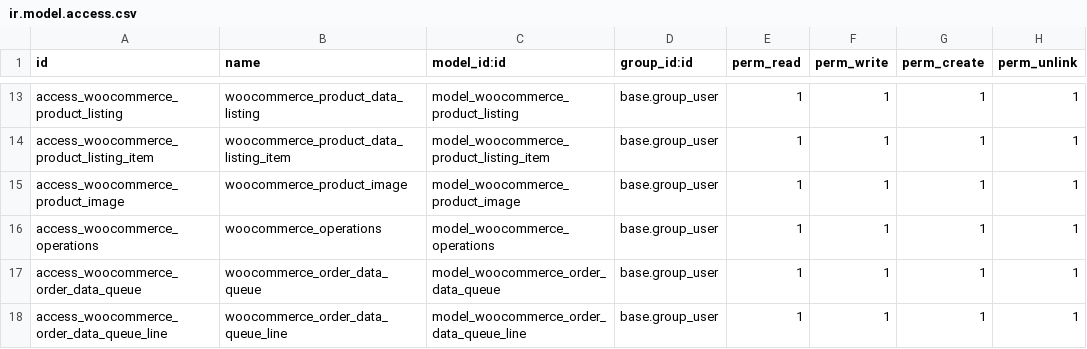
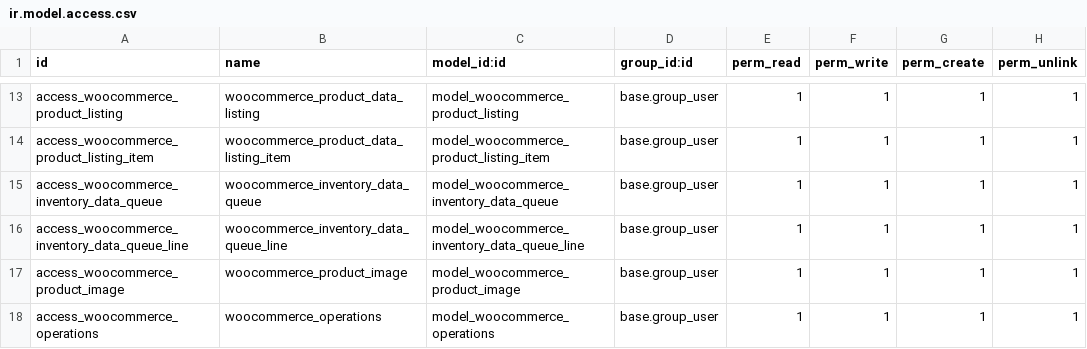
Before and after one commit to VrajaTechnologies/vraja_woocommerce, a CSV file: vraja_woocommerce_odoo_integration/security/ir.model.access.csv, drawn as a sheet; only a part is shown, gaps mark what is left out; the shorter side is filled out with more unchanged rows; the diff names each change by its address in the sheet, - before the commit and + after, or states it on an @@ line.

Commit message:
woocommerce updates

```diff
--- a/vraja_woocommerce_odoo_integration/security/ir.model.access.csv
+++ b/vraja_woocommerce_odoo_integration/security/ir.model.access.csv
+row 15: access_woocommerce_inventory_data_queue | woocommerce_inventory_data_queue | model_woocommerce_inventory_data_queue | base.group_user | 1 | 1 | 1 | 1
+row 16: access_woocommerce_inventory_data_queue_line | woocommerce_inventory_data_queue_line | model_woocommerce_inventory_data_queue_line | base.group_user | 1 | 1 | 1 | 1
```
Also changed, not shown: 26 other files.
